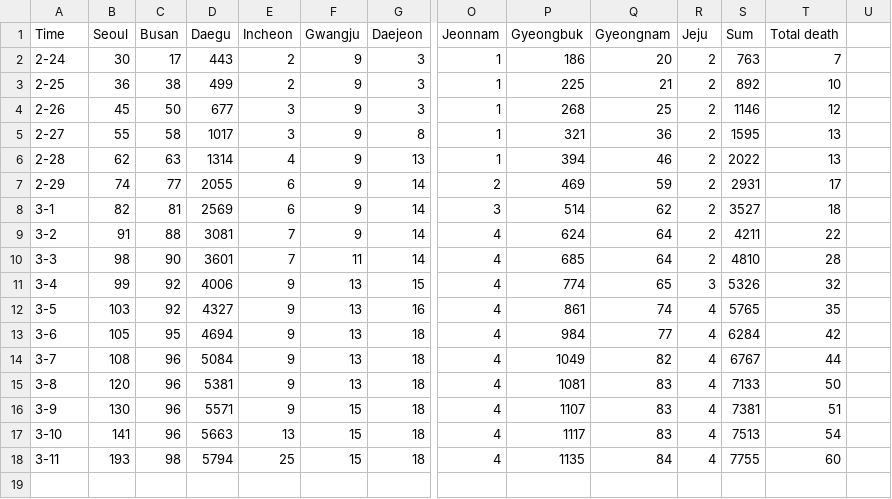
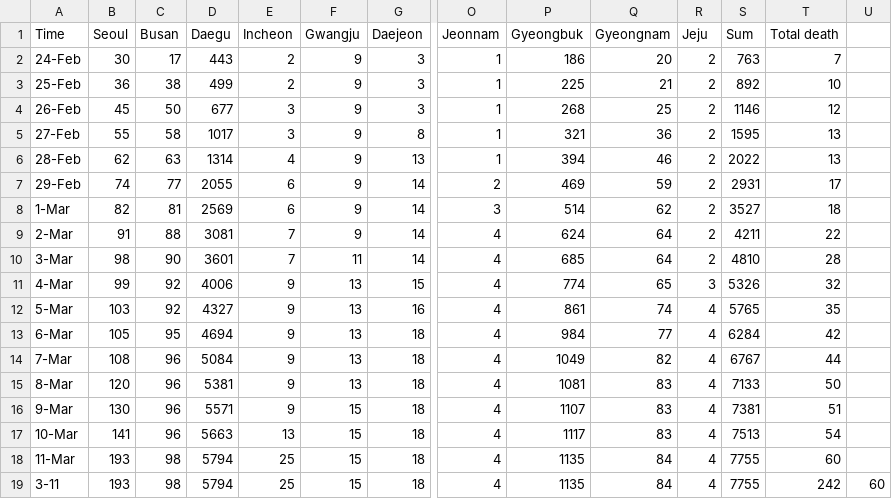
Before and after one commit to akhavan12/covid19, a CSV file: content/stats/south-korea.csv, drawn as a sheet; only a part is shown, gaps mark what is left out; addresses are those after the commit; rows hold the shown columns only; the diff names each change by its address in the sheet, - before the commit and + after, or states it on an @@ line.

```diff
--- a/content/stats/south-korea.csv
+++ b/content/stats/south-korea.csv
-A2 (Time): 2-24
+A2 (Time): 24-Feb
-A3 (Time): 2-25
+A3 (Time): 25-Feb
-A4 (Time): 2-26
+A4 (Time): 26-Feb
-A5 (Time): 2-27
+A5 (Time): 27-Feb
-A6 (Time): 2-28
+A6 (Time): 28-Feb
-A7 (Time): 2-29
+A7 (Time): 29-Feb
-A8 (Time): 3-1
+A8 (Time): 1-Mar
-A9 (Time): 3-2
+A9 (Time): 2-Mar
-A10 (Time): 3-3
+A10 (Time): 3-Mar
-A11 (Time): 3-4
+A11 (Time): 4-Mar
-A12 (Time): 3-5
+A12 (Time): 5-Mar
-A13 (Time): 3-6
+A13 (Time): 6-Mar
-A14 (Time): 3-7
+A14 (Time): 7-Mar
-A15 (Time): 3-8
+A15 (Time): 8-Mar
-A16 (Time): 3-9
+A16 (Time): 9-Mar
-A17 (Time): 3-10
+A17 (Time): 10-Mar
+row 18: 11-Mar | 193 | 98 | 5794 | 25 | 15 | 18 | 4 | 1135 | 84 | 4 | 7755 | 60
-T19 (Total death): 60
+T19 (Total death): 242
-U19: (empty)
+U19: 60
```
Also changed, not shown: 1 other file.
